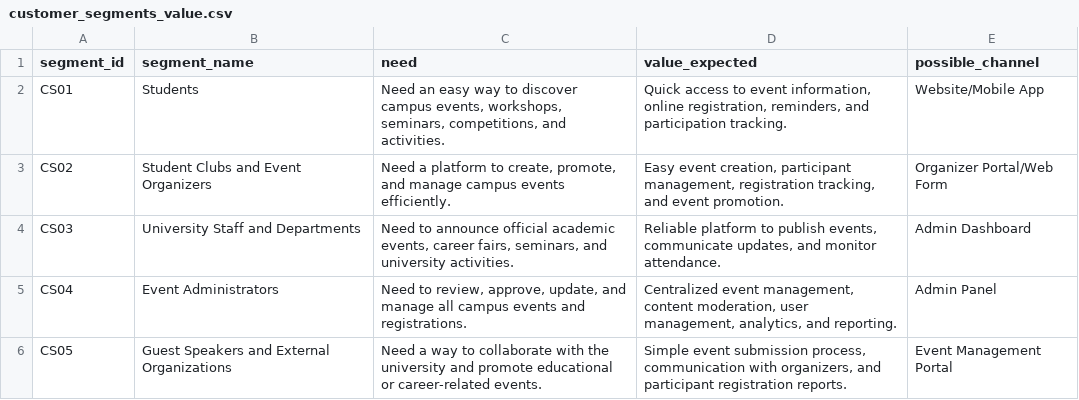
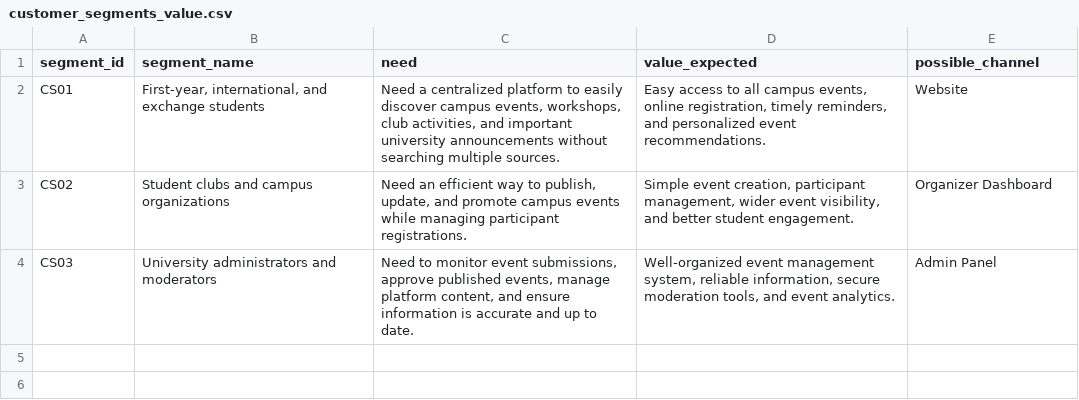
Before and after one commit to sonamd6807456/ICT105-DRUK-MVP, a CSV file: data/customer_segments_value.csv, drawn as a sheet.

Commit message:
Update customer_segments_value.csv

```diff
--- a/data/customer_segments_value.csv
+++ b/data/customer_segments_value.csv
@@ -1,6 +1,4 @@
 segment_id,segment_name,need,value_expected,possible_channel
-CS01,"Students","Need an easy way to discover campus events, workshops, seminars, competitions, and activities.","Quick access to event information, online registration, reminders, and participation tracking.",Website/Mobile App
-CS02,"Student Clubs and Event Organizers","Need a platform to create, promote, and manage campus events efficiently.","Easy event creation, participant management, registration tracking, and event promotion.",Organizer Portal/Web Form
-CS03,"University Staff and Departments","Need to announce official academic events, career fairs, seminars, and university activities.","Reliable platform to publish events, communicate updates, and monitor attendance.",Admin Dashboard
-CS04,"Event Administrators","Need to review, approve, update, and manage all campus events and registrations.","Centralized event management, content moderation, user management, analytics, and reporting.",Admin Panel
-CS05,"Guest Speakers and External Organizations","Need a way to collaborate with the university and promote educational or career-related events.","Simple event submission process, communication with organizers, and participant registration reports.",Event Management Portal
+CS01,"First-year, international, and exchange students","Need a centralized platform to easily discover campus events, workshops, club activities, and important university announcements without searching multiple sources.","Easy access to all campus events, online registration, timely reminders, and personalized event recommendations.",Website
+CS02,"Student clubs and campus organizations","Need an efficient way to publish, update, and promote campus events while managing participant registrations.","Simple event creation, participant management, wider event visibility, and better student engagement.",Organizer Dashboard
+CS03,"University administrators and moderators","Need to monitor event submissions, approve published events, manage platform content, and ensure information is accurate and up to date.","Well-organized event management system, reliable information, secure moderation tools, and event analytics.",Admin Panel
```
